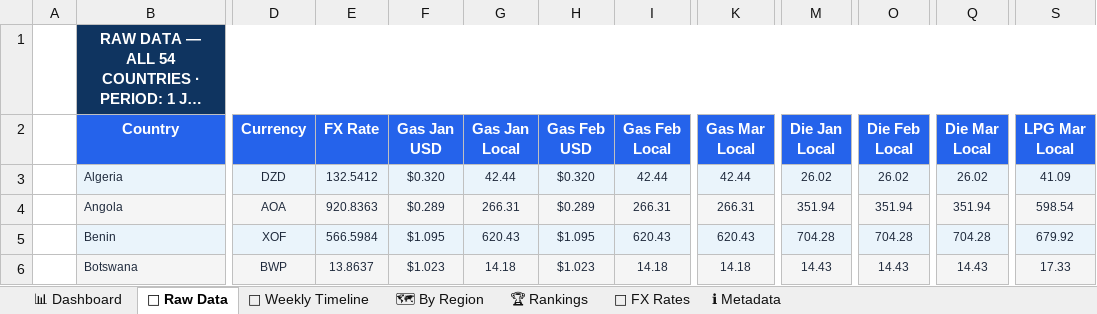
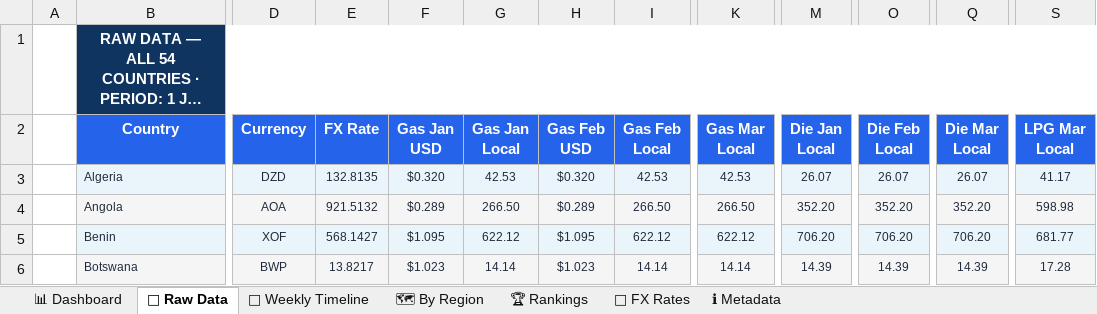
Before and after one commit to Data-Innovation-For-Africa/africa-fuel-tracker, an Excel workbook: docs/africa_fuel_prices.xlsx, sheet 📁 Raw Data, drawn as a sheet; only a part is shown, gaps mark what is left out; long unchanged cells end in …; values as stored, in another font and other column widths than the file's, no borders; conditional formats not drawn; the diff covers the shown part only; the diff names each change by its address in the sheet, - before the commit and + after, or states it on an @@ line.

```diff
--- a/docs/africa_fuel_prices.xlsx (sheet 📁 Raw Data)
+++ b/docs/africa_fuel_prices.xlsx (sheet 📁 Raw Data)
-E3 (FX Rate): 132.5412
+E3 (FX Rate): 132.8135
-G3 (Gas Jan Local): 42.44
+G3 (Gas Jan Local): 42.53
-I3 (Gas Feb Local): 42.44
+I3 (Gas Feb Local): 42.53
-K3 (Gas Mar Local): 42.44
+K3 (Gas Mar Local): 42.53
-M3 (Die Jan Local): 26.02
+M3 (Die Jan Local): 26.07
-O3 (Die Feb Local): 26.02
+O3 (Die Feb Local): 26.07
-Q3 (Die Mar Local): 26.02
+Q3 (Die Mar Local): 26.07
-S3 (LPG Mar Local): 41.09
+S3 (LPG Mar Local): 41.17
-E4 (FX Rate): 920.8363
+E4 (FX Rate): 921.5132
-G4 (Gas Jan Local): 266.31
+G4 (Gas Jan Local): 266.50
-I4 (Gas Feb Local): 266.31
+I4 (Gas Feb Local): 266.50
-K4 (Gas Mar Local): 266.31
+K4 (Gas Mar Local): 266.50
-M4 (Die Jan Local): 351.94
+M4 (Die Jan Local): 352.20
-O4 (Die Feb Local): 351.94
+O4 (Die Feb Local): 352.20
-Q4 (Die Mar Local): 351.94
+Q4 (Die Mar Local): 352.20
-S4 (LPG Mar Local): 598.54
+S4 (LPG Mar Local): 598.98
-E5 (FX Rate): 566.5984
+E5 (FX Rate): 568.1427
-G5 (Gas Jan Local): 620.43
+G5 (Gas Jan Local): 622.12
-I5 (Gas Feb Local): 620.43
+I5 (Gas Feb Local): 622.12
-K5 (Gas Mar Local): 620.43
+K5 (Gas Mar Local): 622.12
-M5 (Die Jan Local): 704.28
+M5 (Die Jan Local): 706.20
-O5 (Die Feb Local): 704.28
+O5 (Die Feb Local): 706.20
-Q5 (Die Mar Local): 704.28
+Q5 (Die Mar Local): 706.20
-S5 (LPG Mar Local): 679.92
+S5 (LPG Mar Local): 681.77
-E6 (FX Rate): 13.8637
+E6 (FX Rate): 13.8217
-G6 (Gas Jan Local): 14.18
+G6 (Gas Jan Local): 14.14
-I6 (Gas Feb Local): 14.18
+I6 (Gas Feb Local): 14.14
-K6 (Gas Mar Local): 14.18
+K6 (Gas Mar Local): 14.14
-M6 (Die Jan Local): 14.43
+M6 (Die Jan Local): 14.39
-O6 (Die Feb Local): 14.43
+O6 (Die Feb Local): 14.39
-Q6 (Die Mar Local): 14.43
+Q6 (Die Mar Local): 14.39
-S6 (LPG Mar Local): 17.33
+S6 (LPG Mar Local): 17.28
```
Also changed, not shown: 286 edited cells elsewhere in this sheet, sheet 📊 Dashboard, sheet 🗺 By Region, sheet 📅 Weekly Timeline, sheet 💱 FX Rates, sheet 🏆 Rankings, sheet ℹ Metadata, 3 other files.
